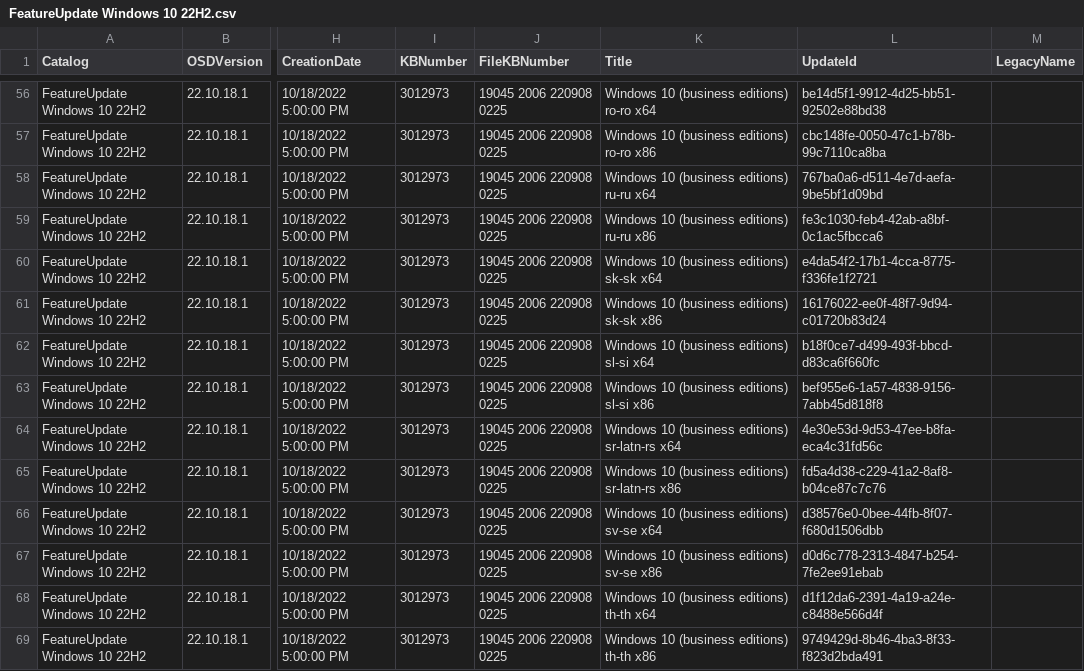
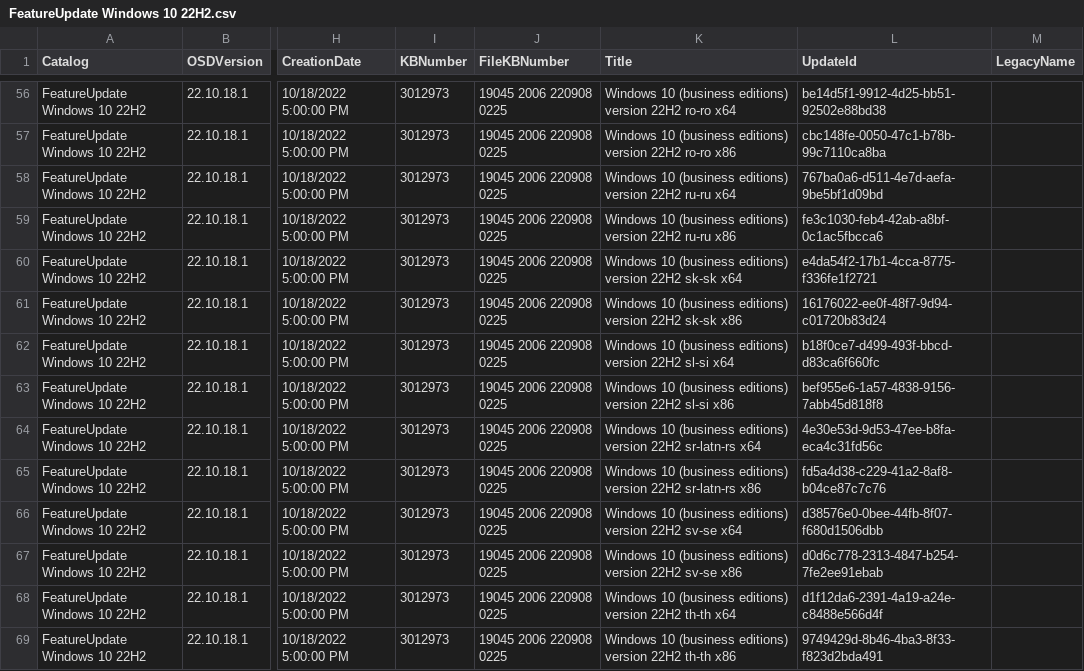
Before and after one commit to OSDeploy/OSDSUS, a CSV file: Catalogs/FeatureUpdate/FeatureUpdate Windows 10 22H2.csv, drawn as a sheet; only a part is shown, gaps mark what is left out; the diff covers the shown part only; the diff names each change by its address in the sheet, - before the commit and + after, or states it on an @@ line.

```diff
--- a/Catalogs/FeatureUpdate/FeatureUpdate Windows 10 22H2.csv
+++ b/Catalogs/FeatureUpdate/FeatureUpdate Windows 10 22H2.csv
-K56 (Title): …(business editions) ro-ro x64
+K56 (Title): …(business editions) version 22H2 ro-ro x64
-K57 (Title): …(business editions) ro-ro x86
+K57 (Title): …(business editions) version 22H2 ro-ro x86
-K58 (Title): …(business editions) ru-ru x64
+K58 (Title): …(business editions) version 22H2 ru-ru x64
-K59 (Title): …(business editions) ru-ru x86
+K59 (Title): …(business editions) version 22H2 ru-ru x86
-K60 (Title): …(business editions) sk-sk x64
+K60 (Title): …(business editions) version 22H2 sk-sk x64
-K61 (Title): …(business editions) sk-sk x86
+K61 (Title): …(business editions) version 22H2 sk-sk x86
-K62 (Title): …(business editions) sl-si x64
+K62 (Title): …(business editions) version 22H2 sl-si x64
-K63 (Title): …(business editions) sl-si x86
+K63 (Title): …(business editions) version 22H2 sl-si x86
-K64 (Title): …(business editions) sr-latn-rs x64
+K64 (Title): …(business editions) version 22H2 sr-latn-rs x64
-K65 (Title): …(business editions) sr-latn-rs x86
+K65 (Title): …(business editions) version 22H2 sr-latn-rs x86
-K66 (Title): …(business editions) sv-se x64
+K66 (Title): …(business editions) version 22H2 sv-se x64
-K67 (Title): …(business editions) sv-se x86
+K67 (Title): …(business editions) version 22H2 sv-se x86
-K68 (Title): …(business editions) th-th x64
+K68 (Title): …(business editions) version 22H2 th-th x64
-K69 (Title): …(business editions) th-th x86
+K69 (Title): …(business editions) version 22H2 th-th x86
```
Also changed, not shown: 138 edited cells elsewhere in this file, 4 other files.
